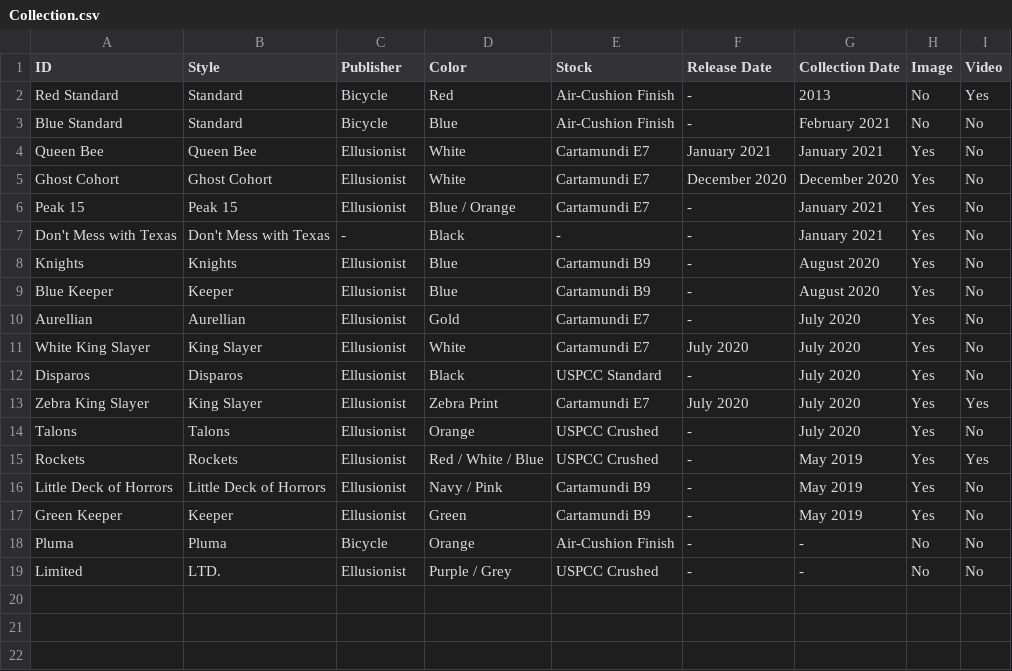
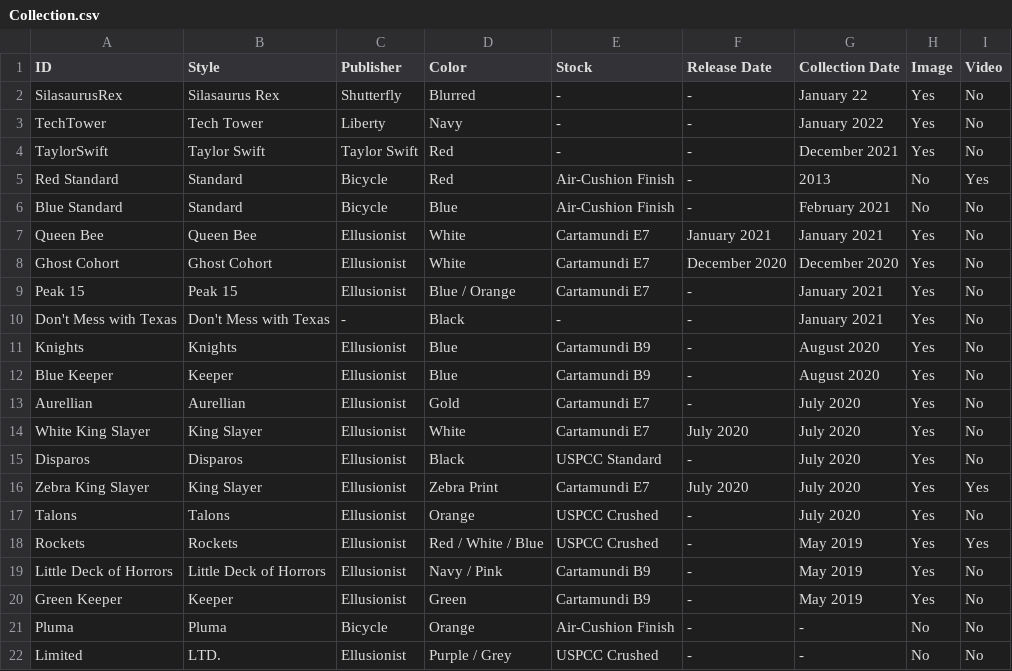
Before and after one commit to qknapper/qknapper.github.io, a CSV file: PlayingCards/Collection.csv, drawn as a sheet.

Commit message:
taylor, tech, silas cards

```diff
--- a/PlayingCards/Collection.csv
+++ b/PlayingCards/Collection.csv
@@ -1,2 +1,5 @@
 ID,Style,Publisher,Color,Stock,Release Date,Collection Date,Image,Video
+SilasaurusRex,Silasaurus Rex,Shutterfly,Blurred,-,-,January 22,Yes,No
+TechTower,Tech Tower,Liberty,Navy,-,-,January 2022,Yes,No
+TaylorSwift,Taylor Swift,Taylor Swift,Red,-,-,December 2021,Yes,No
 Red Standard,Standard,Bicycle,Red,Air-Cushion Finish,-,2013,No,Yes
```
Also changed, not shown: 6 other files.
